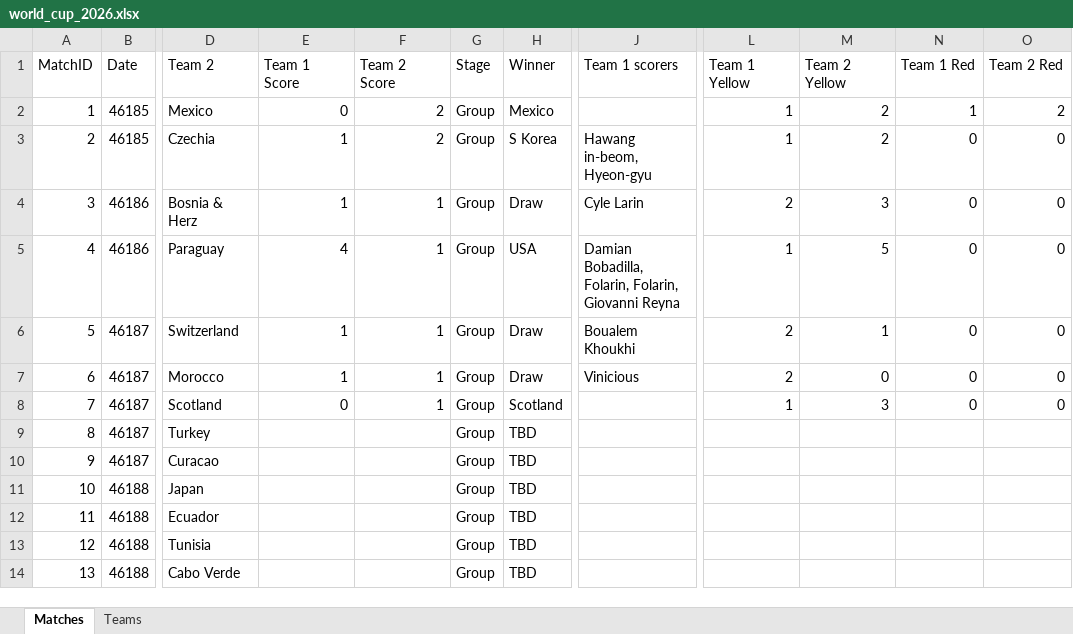
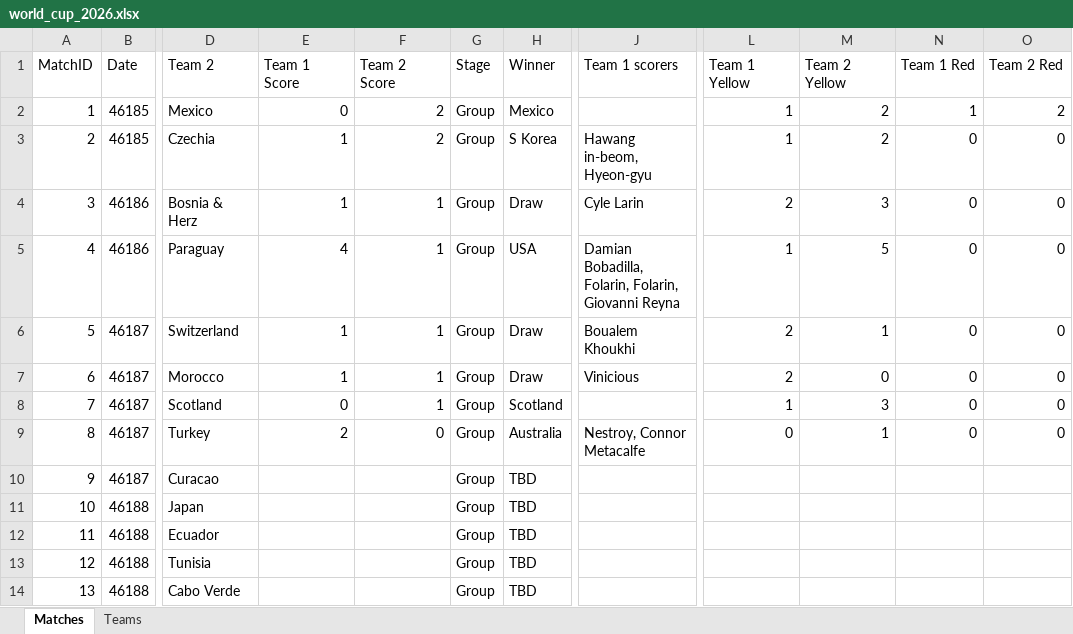
Before and after one commit to qisantanu/fifa2026, an Excel workbook: data/world_cup_2026.xlsx, sheet Matches, drawn as a sheet; only a part is shown, gaps mark what is left out; values as stored, in another font and other column widths than the file's, no borders; the diff names each change by its address in the sheet, - before the commit and + after, or states it on an @@ line.

Commit message:
few fixes and more deployment

```diff
--- a/data/world_cup_2026.xlsx (sheet Matches)
+++ b/data/world_cup_2026.xlsx (sheet Matches)
-E9 (Team 1 Score): (empty)
+E9 (Team 1 Score): 2
-F9 (Team 2 Score): (empty)
+F9 (Team 2 Score): 0
-H9 (Winner): TBD
+H9 (Winner): Australia
-J9 (Team 1 scorers): (empty)
+J9 (Team 1 scorers): Nestroy, Connor Metacalfe
-L9 (Team 1 Yellow): (empty)
+L9 (Team 1 Yellow): 0
-M9 (Team 2 Yellow): (empty)
+M9 (Team 2 Yellow): 1
-N9 (Team 1 Red): (empty)
+N9 (Team 1 Red): 0
-O9 (Team 2 Red): (empty)
+O9 (Team 2 Red): 0
```
